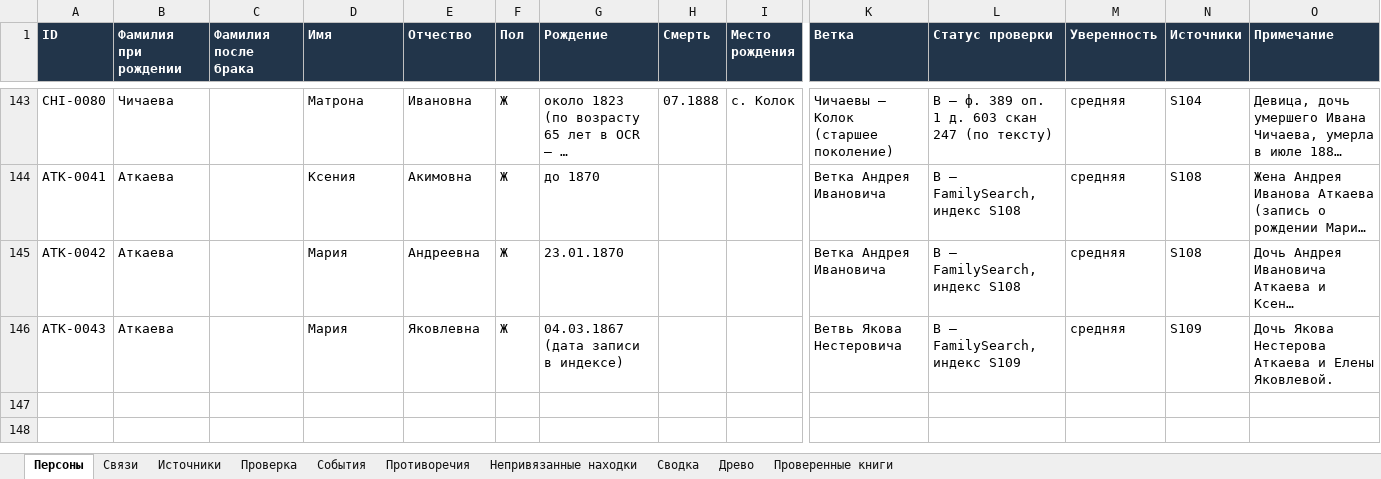
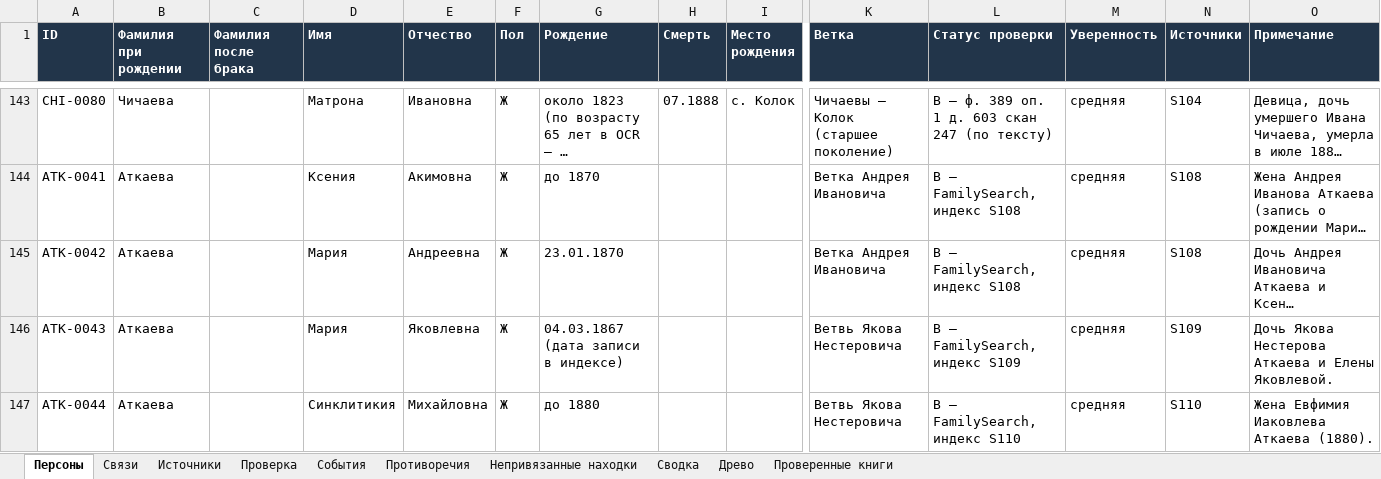
Before and after one commit to kilevoy/rykunov-family-tree, an Excel workbook: data/rykunov-family-tree.xlsx, sheet Персоны, drawn as a sheet; only a part is shown, gaps mark what is left out; long unchanged cells end in …; values as stored, in another font and other column widths than the file's, no borders; rows hold the shown columns only; the diff covers the shown part only; the diff names each change by its address in the sheet, - before the commit and + after, or states it on an @@ line.

```diff
--- a/data/rykunov-family-tree.xlsx (sheet Персоны)
+++ b/data/rykunov-family-tree.xlsx (sheet Персоны)
+row 147: ATK-0044 | Аткаева |  | Синклитикия | Михайловна | Ж | до 1880 |  |  | Ветвь Якова Нестеровича | B — FamilySearch, индекс S110 | средняя | S110 | Жена Евфимия Иаковлева Аткаева (1880).
```
Also changed, not shown: 1 added row and 2 edited cells elsewhere in this sheet, sheet Связи, sheet Проверенные книги, sheet Источники.
